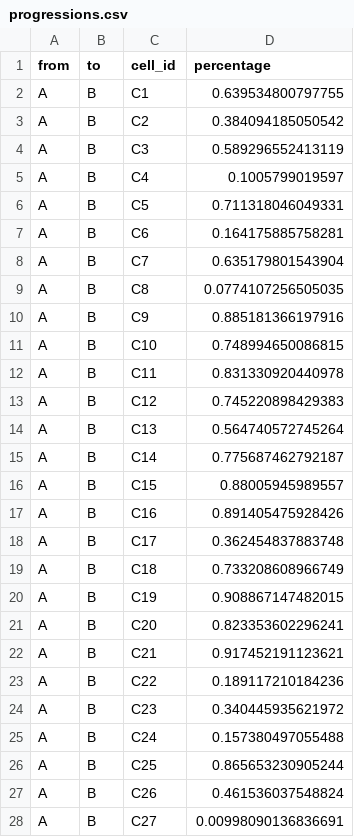
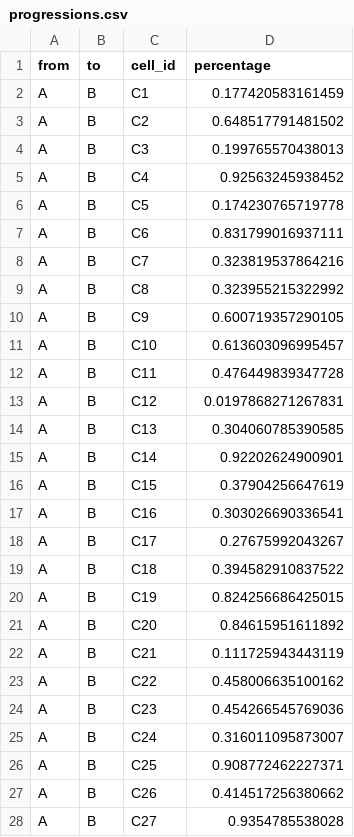
Before and after one commit to dynverse/competition, a CSV file: examples/outputs/disconnected/progressions.csv, drawn as a sheet; only a part is shown; the diff covers the shown part only.

```diff
--- a/examples/outputs/disconnected/progressions.csv
+++ b/examples/outputs/disconnected/progressions.csv
@@ -1,28 +1,28 @@
 "from","to","cell_id","percentage"
-"A","B","C1",0.639534800797755
-"A","B","C2",0.384094185050542
-"A","B","C3",0.589296552413119
-"A","B","C4",0.1005799019597
-"A","B","C5",0.711318046049331
-"A","B","C6",0.164175885758281
-"A","B","C7",0.635179801543904
-"A","B","C8",0.0774107256505035
-"A","B","C9",0.885181366197916
-"A","B","C10",0.748994650086815
-"A","B","C11",0.831330920440978
-"A","B","C12",0.745220898429383
-"A","B","C13",0.564740572745264
-"A","B","C14",0.775687462792187
-"A","B","C15",0.88005945989557
-"A","B","C16",0.891405475928426
-"A","B","C17",0.362454837883748
-"A","B","C18",0.733208608966749
-"A","B","C19",0.908867147482015
-"A","B","C20",0.823353602296241
-"A","B","C21",0.917452191123621
-"A","B","C22",0.189117210184236
-"A","B","C23",0.340445935621972
-"A","B","C24",0.157380497055488
-"A","B","C25",0.865653230905244
-"A","B","C26",0.461536037548824
-"A","B","C27",0.00998090136836691
+"A","B","C1",0.177420583161459
+"A","B","C2",0.648517791481502
+"A","B","C3",0.199765570438013
+"A","B","C4",0.92563245938452
+"A","B","C5",0.174230765719778
+"A","B","C6",0.831799016937111
+"A","B","C7",0.323819537864216
+"A","B","C8",0.323955215322992
+"A","B","C9",0.600719357290105
+"A","B","C10",0.613603096995457
+"A","B","C11",0.476449839347728
+"A","B","C12",0.0197868271267831
+"A","B","C13",0.304060785390585
+"A","B","C14",0.92202624900901
+"A","B","C15",0.37904256647619
+"A","B","C16",0.303026690336541
+"A","B","C17",0.27675992043267
+"A","B","C18",0.394582910837522
+"A","B","C19",0.824256686425015
+"A","B","C20",0.84615951611892
+"A","B","C21",0.111725943443119
+"A","B","C22",0.458006635100162
+"A","B","C23",0.454266545769036
+"A","B","C24",0.316011095873007
+"A","B","C25",0.908772462227371
+"A","B","C26",0.414517256380662
+"A","B","C27",0.9354785538028
```
Also changed, not shown: 173 edited cells elsewhere in this file, examples/outputs/bifurcating/progressions.csv, examples/outputs/linear/progressions.csv, 34 other files.
